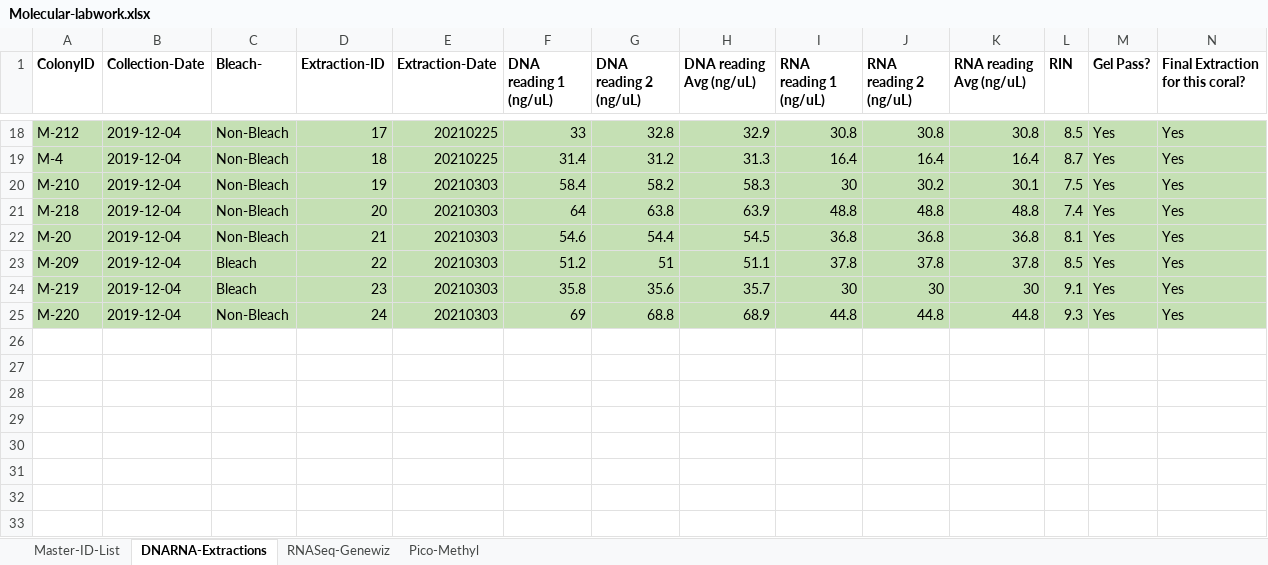
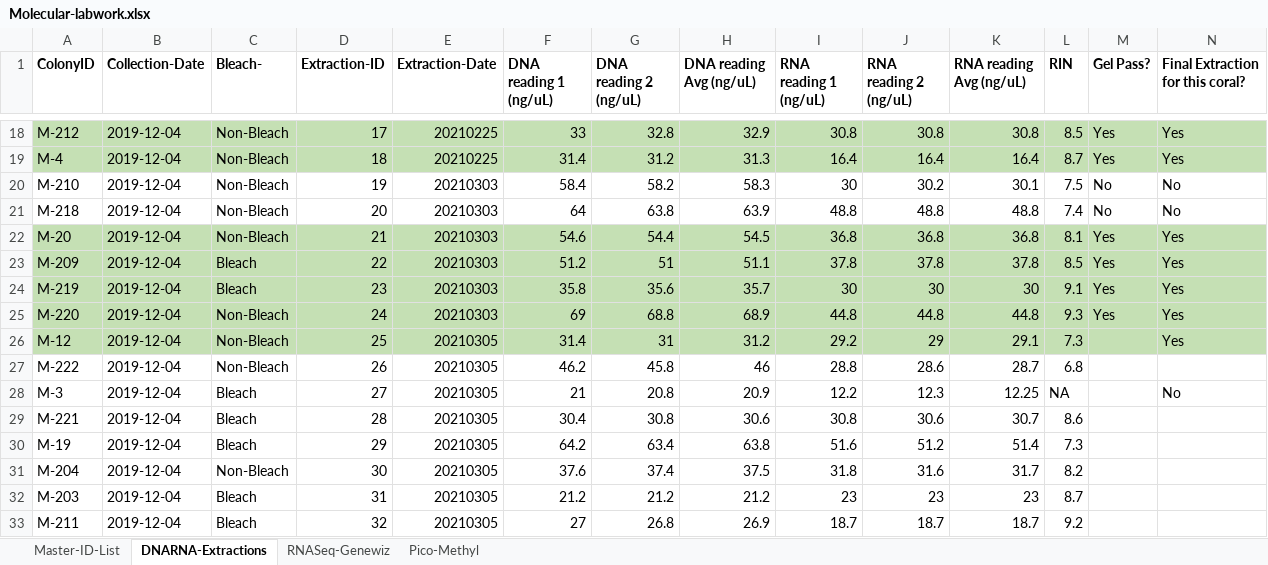
Before and after one commit to hputnam/HI_Bleaching_Timeseries, an Excel workbook: data/Molecular-labwork.xlsx, sheet DNARNA-Extractions, drawn as a sheet; only a part is shown, gaps mark what is left out; values as stored, in another font and other column widths than the file's, no borders; conditional formats not drawn; rows hold the shown columns only; the diff covers the shown part only; the diff names each change by its address in the sheet, - before the commit and + after, or states it on an @@ line.

Commit message:
ext info

```diff
--- a/data/Molecular-labwork.xlsx (sheet DNARNA-Extractions)
+++ b/data/Molecular-labwork.xlsx (sheet DNARNA-Extractions)
-A20:N21 fill: #C5E0B4
+A20:N21 fill: none
-M20:M21 (Gel Pass?): Yes
+M20:M21 (Gel Pass?): No
-N20:N21 (Final Extraction for this coral?): Yes
+N20:N21 (Final Extraction for this coral?): No
+row 26: M-12 | 2019-12-04 | Non-Bleach | 25 | 20210305 | 31.4 | 31 | 31.2 | 29.2 | 29 | 29.1 | 7.3 |  | Yes
+row 27: M-222 | 2019-12-04 | Non-Bleach | 26 | 20210305 | 46.2 | 45.8 | 46 | 28.8 | 28.6 | 28.7 | 6.8
+row 28: M-3 | 2019-12-04 | Bleach | 27 | 20210305 | 21 | 20.8 | 20.9 | 12.2 | 12.3 | 12.25 | NA |  | No
+row 29: M-221 | 2019-12-04 | Bleach | 28 | 20210305 | 30.4 | 30.8 | 30.6 | 30.8 | 30.6 | 30.7 | 8.6
+row 30: M-19 | 2019-12-04 | Bleach | 29 | 20210305 | 64.2 | 63.4 | 63.8 | 51.6 | 51.2 | 51.4 | 7.3
+row 31: M-204 | 2019-12-04 | Non-Bleach | 30 | 20210305 | 37.6 | 37.4 | 37.5 | 31.8 | 31.6 | 31.7 | 8.2
+row 32: M-203 | 2019-12-04 | Bleach | 31 | 20210305 | 21.2 | 21.2 | 21.2 | 23 | 23 | 23 | 8.7
+row 33: M-211 | 2019-12-04 | Bleach | 32 | 20210305 | 27 | 26.8 | 26.9 | 18.7 | 18.7 | 18.7 | 9.2
```
Also changed, not shown: cell formats elsewhere in this sheet, sheet Master-ID-List.
